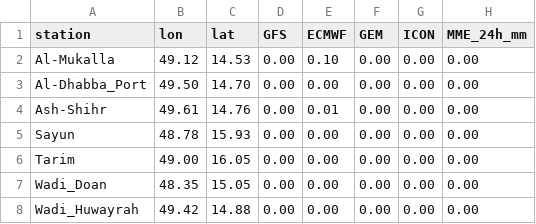
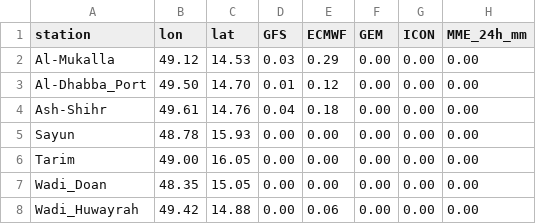
Before and after one commit to Ahmedomerdhafer/hadramout-mme-rainfall, a CSV file: outputs/hadramout_mme_stations_24h.csv, drawn as a sheet.

```diff
--- a/outputs/hadramout_mme_stations_24h.csv
+++ b/outputs/hadramout_mme_stations_24h.csv
@@ -1,5 +1,5 @@
 station,lon,lat,GFS,ECMWF,GEM,ICON,MME_24h_mm
-Al-Mukalla,49.12,14.53,0.00,0.10,0.00,0.00,0.00
-Al-Dhabba_Port,49.50,14.70,0.00,0.00,0.00,0.00,0.00
-Ash-Shihr,49.61,14.76,0.00,0.01,0.00,0.00,0.00
+Al-Mukalla,49.12,14.53,0.03,0.29,0.00,0.00,0.00
+Al-Dhabba_Port,49.50,14.70,0.01,0.12,0.00,0.00,0.00
+Ash-Shihr,49.61,14.76,0.04,0.18,0.00,0.00,0.00
 Sayun,48.78,15.93,0.00,0.00,0.00,0.00,0.00
@@ -7,2 +7,2 @@ Tarim,49.00,16.05,0.00,0.00,0.00,0.00,0.00
 Wadi_Doan,48.35,15.05,0.00,0.00,0.00,0.00,0.00
-Wadi_Huwayrah,49.42,14.88,0.00,0.00,0.00,0.00,0.00
+Wadi_Huwayrah,49.42,14.88,0.00,0.06,0.00,0.00,0.00
```
Also changed, not shown: outputs/hadramout_mme_stations_10d.csv, 11 other files.
